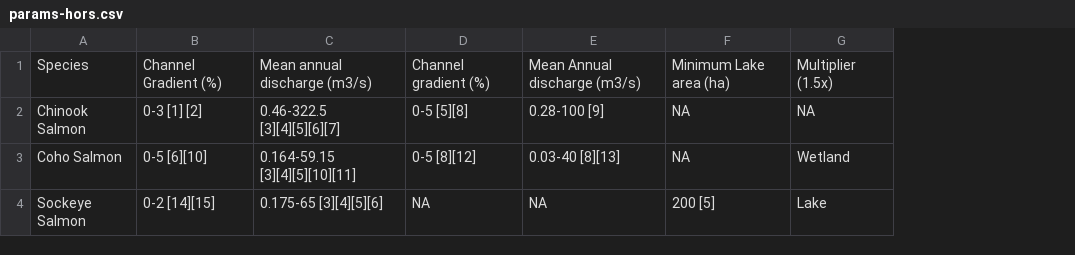
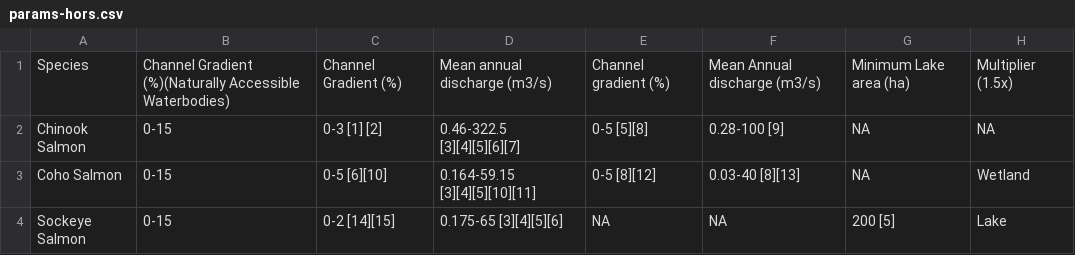
Before and after one commit to Canadian-Wildlife-Federation/horsefly-wcrp, a CSV file: content/data/params-hors.csv, drawn as a sheet; the diff names each change by its address in the sheet, - before the commit and + after, or states it on an @@ line.

```diff
--- a/content/data/params-hors.csv
+++ b/content/data/params-hors.csv
+column B, rows 1-4: Channel Gradient (%)(Naturally Accessible Waterbodies) | 0-15 | 0-15 | 0-15
```
Also changed, not shown: content/data/key_actors.csv, content/data/strategy-barrier-prevention.csv, 39 other files.
